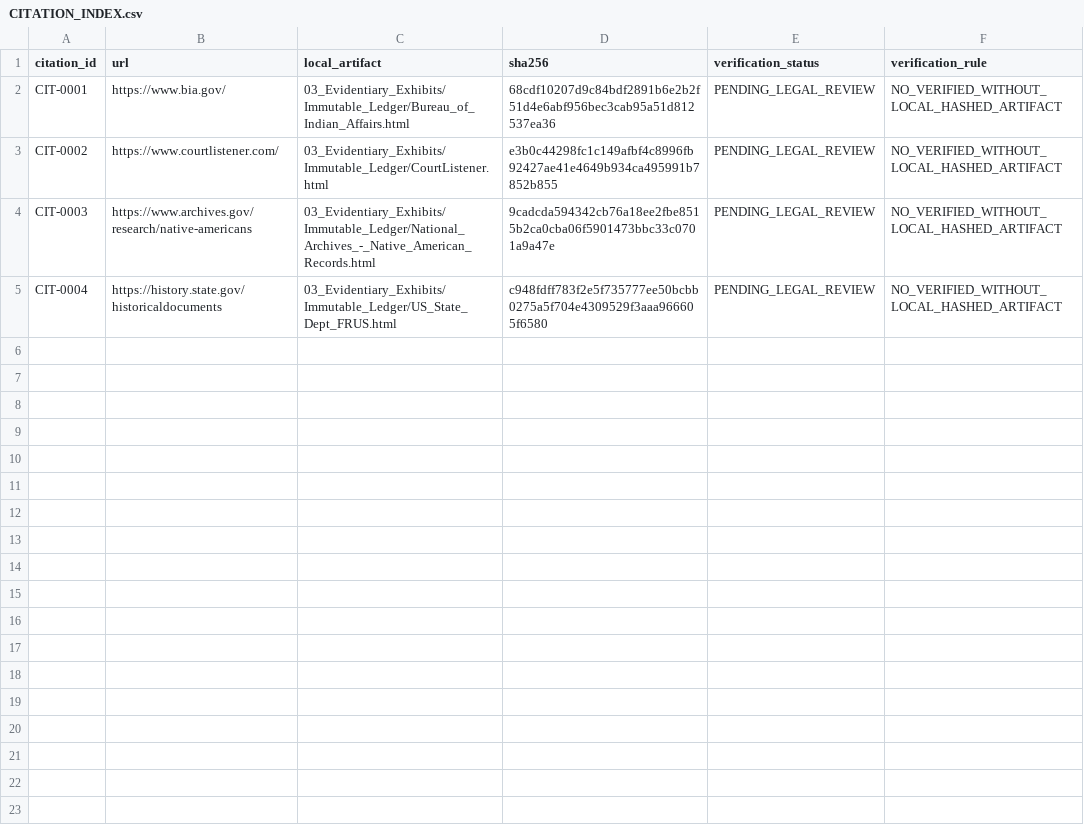
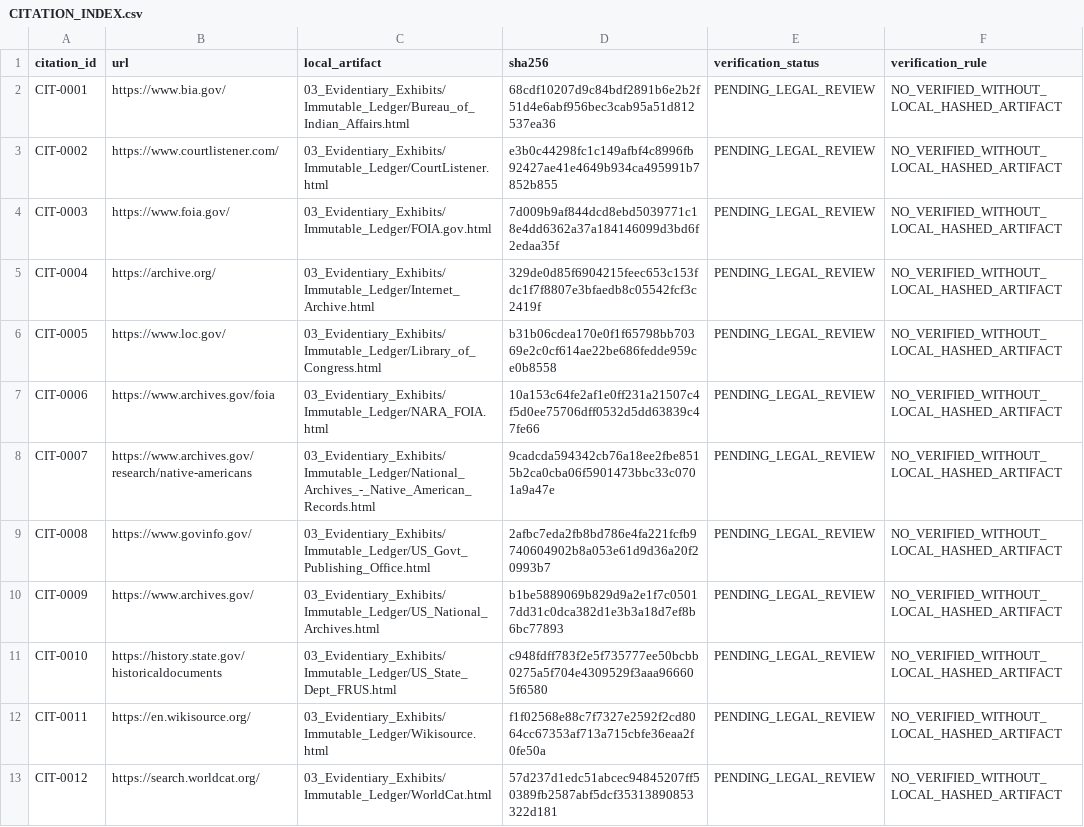
Before and after one commit to GlobalRestitutionAlliance/turtle-island-us-mn-minnesota-chippewa-tribe-minnesota-bois--master-litigation, a CSV file: 03_Evidentiary_Exhibits/CITATION_INDEX.csv, drawn as a sheet.

Commit message:
Batch 2b: harvest expanded sources, citations, manifests

```diff
--- a/03_Evidentiary_Exhibits/CITATION_INDEX.csv
+++ b/03_Evidentiary_Exhibits/CITATION_INDEX.csv
@@ -3,3 +3,11 @@ CIT-0001,https://www.bia.gov/,03_Evidentiary_Exhibits/Immutable_Ledger/Bureau_of
 CIT-0002,https://www.courtlistener.com/,03_Evidentiary_Exhibits/Immutable_Ledger/CourtListener.html,e3b0c44298fc1c149afbf4c8996fb92427ae41e4649b934ca495991b7852b855,PENDING_LEGAL_REVIEW,NO_VERIFIED_WITHOUT_LOCAL_HASHED_ARTIFACT
-CIT-0003,https://www.archives.gov/research/native-americans,03_Evidentiary_Exhibits/Immutable_Ledger/National_Archives_-_Native_American_Records.html,9cadcda594342cb76a18ee2fbe8515b2ca0cba06f5901473bbc33c0701a9a47e,PENDING_LEGAL_REVIEW,NO_VERIFIED_WITHOUT_LOCAL_HASHED_ARTIFACT
-CIT-0004,https://history.state.gov/historicaldocuments,03_Evidentiary_Exhibits/Immutable_Ledger/US_State_Dept_FRUS.html,c948fdff783f2e5f735777ee50bcbb0275a5f704e4309529f3aaa966605f6580,PENDING_LEGAL_REVIEW,NO_VERIFIED_WITHOUT_LOCAL_HASHED_ARTIFACT
+CIT-0003,https://www.foia.gov/,03_Evidentiary_Exhibits/Immutable_Ledger/FOIA.gov.html,7d009b9af844dcd8ebd5039771c18e4dd6362a37a184146099d3bd6f2edaa35f,PENDING_LEGAL_REVIEW,NO_VERIFIED_WITHOUT_LOCAL_HASHED_ARTIFACT
+CIT-0004,https://archive.org/,03_Evidentiary_Exhibits/Immutable_Ledger/Internet_Archive.html,329de0d85f6904215feec653c153fdc1f7f8807e3bfaedb8c05542fcf3c2419f,PENDING_LEGAL_REVIEW,NO_VERIFIED_WITHOUT_LOCAL_HASHED_ARTIFACT
+CIT-0005,https://www.loc.gov/,03_Evidentiary_Exhibits/Immutable_Ledger/Library_of_Congress.html,b31b06cdea170e0f1f65798bb70369e2c0cf614ae22be686fedde959ce0b8558,PENDING_LEGAL_REVIEW,NO_VERIFIED_WITHOUT_LOCAL_HASHED_ARTIFACT
+CIT-0006,https://www.archives.gov/foia,03_Evidentiary_Exhibits/Immutable_Ledger/NARA_FOIA.html,10a153c64fe2af1e0ff231a21507c4f5d0ee75706dff0532d5dd63839c47fe66,PENDING_LEGAL_REVIEW,NO_VERIFIED_WITHOUT_LOCAL_HASHED_ARTIFACT
+CIT-0007,https://www.archives.gov/research/native-americans,03_Evidentiary_Exhibits/Immutable_Ledger/National_Archives_-_Native_American_Records.html,9cadcda594342cb76a18ee2fbe8515b2ca0cba06f5901473bbc33c0701a9a47e,PENDING_LEGAL_REVIEW,NO_VERIFIED_WITHOUT_LOCAL_HASHED_ARTIFACT
+CIT-0008,https://www.govinfo.gov/,03_Evidentiary_Exhibits/Immutable_Ledger/US_Govt_Publishing_Office.html,2afbc7eda2fb8bd786e4fa221fcfb9740604902b8a053e61d9d36a20f20993b7,PENDING_LEGAL_REVIEW,NO_VERIFIED_WITHOUT_LOCAL_HASHED_ARTIFACT
+CIT-0009,https://www.archives.gov/,03_Evidentiary_Exhibits/Immutable_Ledger/US_National_Archives.html,b1be5889069b829d9a2e1f7c05017dd31c0dca382d1e3b3a18d7ef8b6bc77893,PENDING_LEGAL_REVIEW,NO_VERIFIED_WITHOUT_LOCAL_HASHED_ARTIFACT
+CIT-0010,https://history.state.gov/historicaldocuments,03_Evidentiary_Exhibits/Immutable_Ledger/US_State_Dept_FRUS.html,c948fdff783f2e5f735777ee50bcbb0275a5f704e4309529f3aaa966605f6580,PENDING_LEGAL_REVIEW,NO_VERIFIED_WITHOUT_LOCAL_HASHED_ARTIFACT
+CIT-0011,https://en.wikisource.org/,03_Evidentiary_Exhibits/Immutable_Ledger/Wikisource.html,f1f02568e88c7f7327e2592f2cd8064cc67353af713a715cbfe36eaa2f0fe50a,PENDING_LEGAL_REVIEW,NO_VERIFIED_WITHOUT_LOCAL_HASHED_ARTIFACT
+CIT-0012,https://search.worldcat.org/,03_Evidentiary_Exhibits/Immutable_Ledger/WorldCat.html,57d237d1edc51abcec94845207ff50389fb2587abf5dcf35313890853322d181,PENDING_LEGAL_REVIEW,NO_VERIFIED_WITHOUT_LOCAL_HASHED_ARTIFACT
```
Also changed, not shown: 32 other files.
